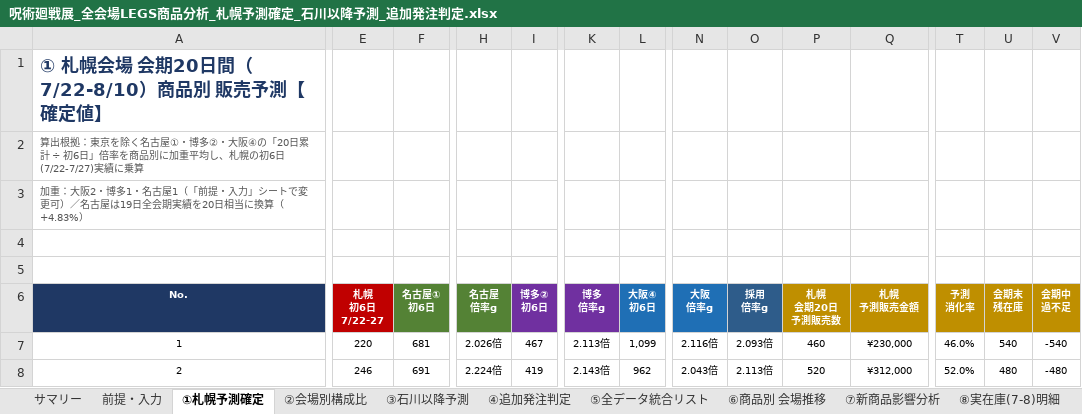
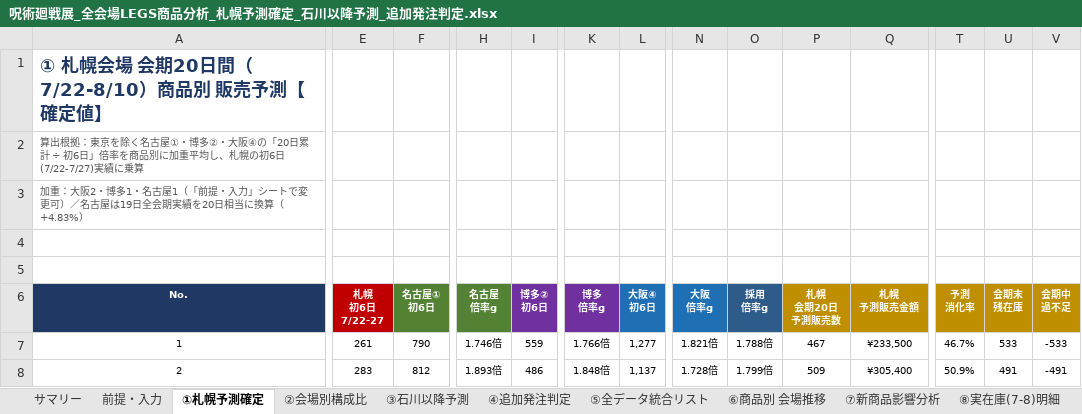
Before and after one commit to maa-a/Antigravity-test, an Excel workbook: 呪術廻戦展_全会場LEGS商品分析_札幌予測確定_石川以降予測_追加発注判定.xlsx, sheet ①札幌予測確定, drawn as a sheet; only a part is shown, gaps mark what is left out; values as stored, in another font and other column widths than the file's, no borders; conditional formats not drawn; the diff covers the shown part only; the diff names each change by its address in the sheet, - before the commit and + after, or states it on an @@ line.

```diff
--- a/呪術廻戦展_全会場LEGS商品分析_札幌予測確定_石川以降予測_追加発注判定.xlsx (sheet ①札幌予測確定)
+++ b/呪術廻戦展_全会場LEGS商品分析_札幌予測確定_石川以降予測_追加発注判定.xlsx (sheet ①札幌予測確定)
-E7 (札幌 初6日 7/22-27): 220
+E7 (札幌 初6日 7/22-27): 261
-F7 (名古屋① 初6日): 681
+F7 (名古屋① 初6日): 790
-H7 (名古屋 倍率g): 2.026倍
+H7 (名古屋 倍率g): 1.746倍
-I7 (博多② 初6日): 467
+I7 (博多② 初6日): 559
-K7 (博多 倍率g): 2.113倍
+K7 (博多 倍率g): 1.766倍
-L7 (大阪④ 初6日): 1,099
+L7 (大阪④ 初6日): 1,277
-N7 (大阪 倍率g): 2.116倍
+N7 (大阪 倍率g): 1.821倍
-O7 (採用 倍率g): 2.093倍
+O7 (採用 倍率g): 1.788倍
-P7 (札幌 会期20日 予測販売数): 460
+P7 (札幌 会期20日 予測販売数): 467
-Q7 (札幌 予測販売金額): ¥230,000
+Q7 (札幌 予測販売金額): ¥233,500
-T7 (予測 消化率): 46.0%
+T7 (予測 消化率): 46.7%
-U7 (会期末 残在庫): 540
+U7 (会期末 残在庫): 533
-V7 (会期中 過不足): -540
+V7 (会期中 過不足): -533
-E8 (札幌 初6日 7/22-27): 246
+E8 (札幌 初6日 7/22-27): 283
-F8 (名古屋① 初6日): 691
+F8 (名古屋① 初6日): 812
-H8 (名古屋 倍率g): 2.224倍
+H8 (名古屋 倍率g): 1.893倍
-I8 (博多② 初6日): 419
+I8 (博多② 初6日): 486
-K8 (博多 倍率g): 2.143倍
+K8 (博多 倍率g): 1.848倍
-L8 (大阪④ 初6日): 962
+L8 (大阪④ 初6日): 1,137
-N8 (大阪 倍率g): 2.043倍
+N8 (大阪 倍率g): 1.728倍
-O8 (採用 倍率g): 2.113倍
+O8 (採用 倍率g): 1.799倍
-P8 (札幌 会期20日 予測販売数): 520
+P8 (札幌 会期20日 予測販売数): 509
-Q8 (札幌 予測販売金額): ¥312,000
+Q8 (札幌 予測販売金額): ¥305,400
-T8 (予測 消化率): 52.0%
+T8 (予測 消化率): 50.9%
-U8 (会期末 残在庫): 480
+U8 (会期末 残在庫): 491
-V8 (会期中 過不足): -480
+V8 (会期中 過不足): -491
```
Also changed, not shown: 1 added row, 1 removed row and 413 edited cells elsewhere in this sheet, sheet ③石川以降予測, sheet ⑤全データ統合リスト, sheet ⑪会場別引当・発注期限, sheet ⑨過去4会場 予測vs実績, sheet ④追加発注判定, sheet ⑩会場比率シナリオ比較, 6 more sheets, formulas that keep their value, 3 other files.
